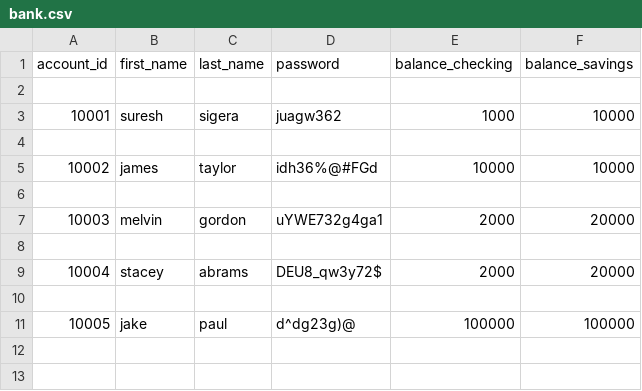
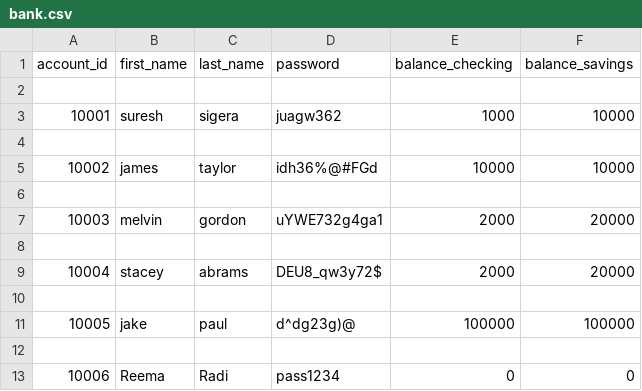
Before and after one commit to Reema1r/bank-project, a CSV file: bank.csv, drawn as a sheet.

Commit message:
Created add_new_customer method inside BankCustomer class

```diff
--- a/bank.csv
+++ b/bank.csv
@@ -11 +11,3 @@ account_id,first_name,last_name,password,balance_checking,balance_savings
 10005,jake,paul,d^dg23g)@,100000,100000
+
+10006,Reema,Radi,pass1234,0,0
```
Also changed, not shown: 1 other file.
